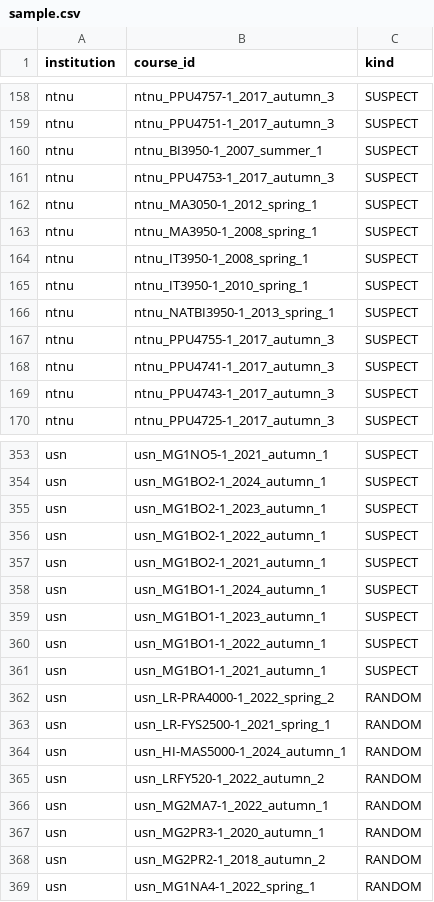
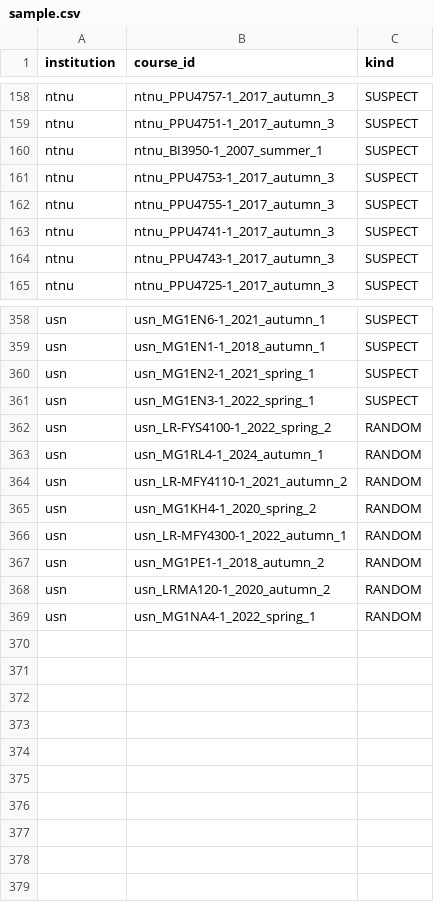
Before and after one commit to roarstovner/TEPS_course_content_harvest, a CSV file: data/audit/anonymization/sample.csv, drawn as a sheet; only a part is shown, gaps mark what is left out; the diff covers the shown part only.

```diff
--- a/data/audit/anonymization/sample.csv
+++ b/data/audit/anonymization/sample.csv
@@ -161,7 +161,2 @@
 "ntnu","ntnu_PPU4753-1_2017_autumn_3","SUSPECT"
-"ntnu","ntnu_MA3050-1_2012_spring_1","SUSPECT"
-"ntnu","ntnu_MA3950-1_2008_spring_1","SUSPECT"
-"ntnu","ntnu_IT3950-1_2008_spring_1","SUSPECT"
-"ntnu","ntnu_IT3950-1_2010_spring_1","SUSPECT"
-"ntnu","ntnu_NATBI3950-1_2013_spring_1","SUSPECT"
 "ntnu","ntnu_PPU4755-1_2017_autumn_3","SUSPECT"
@@ -353,17 +358,12 @@
-"usn","usn_MG1NO5-1_2021_autumn_1","SUSPECT"
-"usn","usn_MG1BO2-1_2024_autumn_1","SUSPECT"
-"usn","usn_MG1BO2-1_2023_autumn_1","SUSPECT"
-"usn","usn_MG1BO2-1_2022_autumn_1","SUSPECT"
-"usn","usn_MG1BO2-1_2021_autumn_1","SUSPECT"
-"usn","usn_MG1BO1-1_2024_autumn_1","SUSPECT"
-"usn","usn_MG1BO1-1_2023_autumn_1","SUSPECT"
-"usn","usn_MG1BO1-1_2022_autumn_1","SUSPECT"
-"usn","usn_MG1BO1-1_2021_autumn_1","SUSPECT"
-"usn","usn_LR-PRA4000-1_2022_spring_2","RANDOM"
-"usn","usn_LR-FYS2500-1_2021_spring_1","RANDOM"
-"usn","usn_HI-MAS5000-1_2024_autumn_1","RANDOM"
-"usn","usn_LRFY520-1_2022_autumn_2","RANDOM"
-"usn","usn_MG2MA7-1_2022_autumn_1","RANDOM"
-"usn","usn_MG2PR3-1_2020_autumn_1","RANDOM"
-"usn","usn_MG2PR2-1_2018_autumn_2","RANDOM"
+"usn","usn_MG1EN6-1_2021_autumn_1","SUSPECT"
+"usn","usn_MG1EN1-1_2018_autumn_1","SUSPECT"
+"usn","usn_MG1EN2-1_2021_spring_1","SUSPECT"
+"usn","usn_MG1EN3-1_2022_spring_1","SUSPECT"
+"usn","usn_LR-FYS4100-1_2022_spring_2","RANDOM"
+"usn","usn_MG1RL4-1_2024_autumn_1","RANDOM"
+"usn","usn_LR-MFY4110-1_2021_autumn_2","RANDOM"
+"usn","usn_MG1KH4-1_2020_spring_2","RANDOM"
+"usn","usn_LR-MFY4300-1_2022_autumn_1","RANDOM"
+"usn","usn_MG1PE1-1_2018_autumn_2","RANDOM"
+"usn","usn_LRMA120-1_2020_autumn_2","RANDOM"
 "usn","usn_MG1NA4-1_2022_spring_1","RANDOM"
```
Also changed, not shown: 17 added rows, 7 removed rows, 6 moved rows and 33 edited cells elsewhere in this file, 11 other files.
